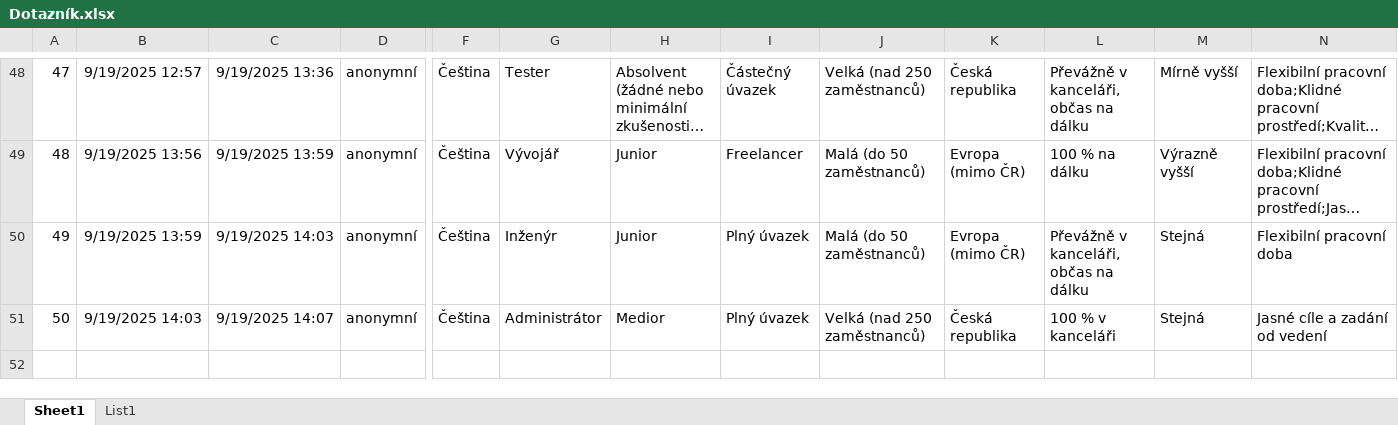
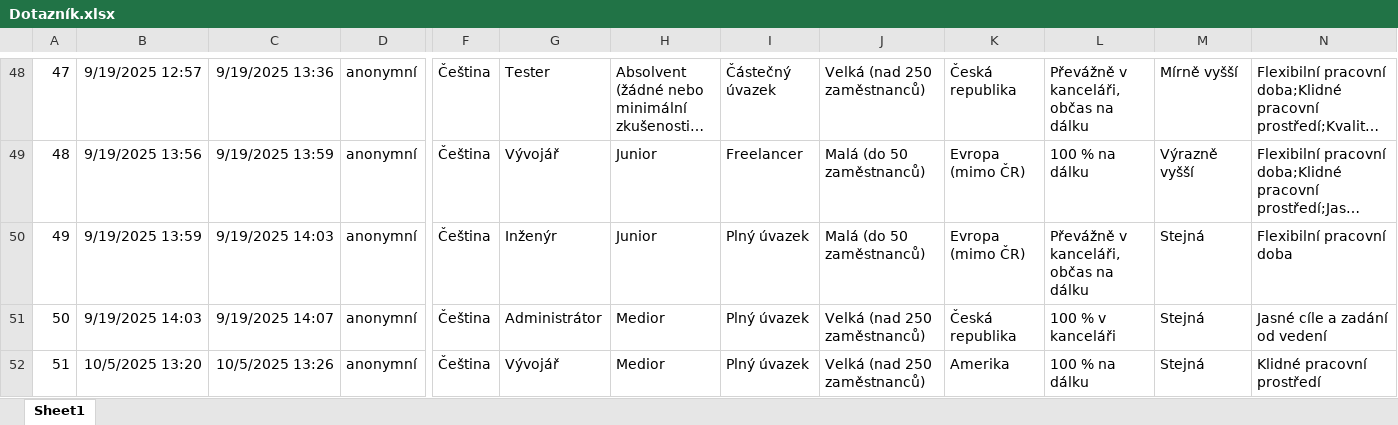
Before and after one commit to Ren6436/BP, an Excel workbook: Dotazník.xlsx, sheet Sheet1, drawn as a sheet; only a part is shown, gaps mark what is left out; long unchanged cells end in …; values as stored, in another font and other column widths than the file's, no borders; table styles not drawn; rows hold the shown columns only; the diff names each change by its address in the sheet, - before the commit and + after, or states it on an @@ line.

```diff
--- a/Dotazník.xlsx (sheet Sheet1)
+++ b/Dotazník.xlsx (sheet Sheet1)
-sheet tab: List1
+row 52: 51 | 10/5/2025 13:20 | 10/5/2025 13:26 | anonymní | Čeština | Vývojář | Medior | Plný úvazek | Velká (nad 250 zaměstnanců) | Amerika | 100 % na dálku | Stejná | Klidné pracovní prostředí
```
Also changed, not shown: charts or pictures, 9 other files.
